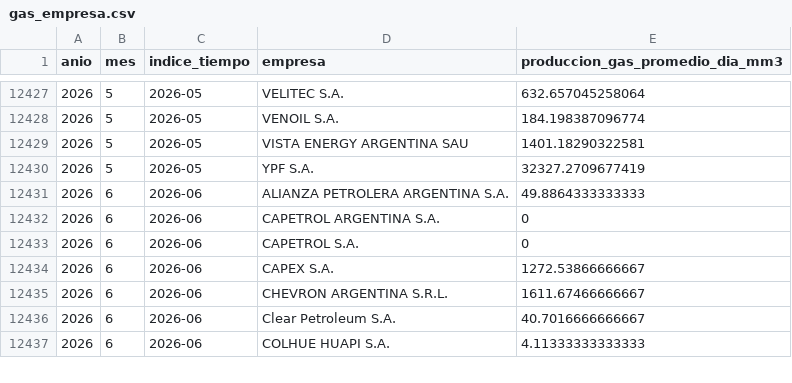
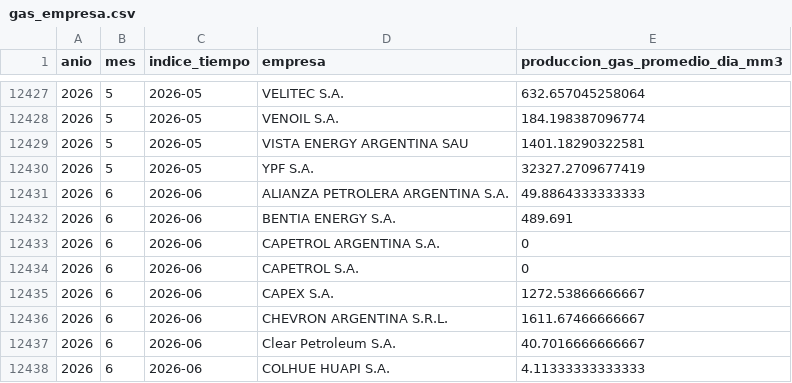
Before and after one commit to ppagano91/DashboardOilAndGasArgentina, a CSV file: exploration/data/raw/latest/gas_empresa.csv, drawn as a sheet; only a part is shown, gaps mark what is left out; the diff names each change by its address in the sheet, - before the commit and + after, or states it on an @@ line.

```diff
--- a/exploration/data/raw/latest/gas_empresa.csv
+++ b/exploration/data/raw/latest/gas_empresa.csv
+row 12432: 2026 | 6 | 2026-06 | BENTIA ENERGY S.A. | 489.691
```
Also changed, not shown: exploration/data/processed/gas_cuenca_model_clean.csv, exploration/data/processed/gas_cuenca_periodos_resumen.csv, 10 other files.
